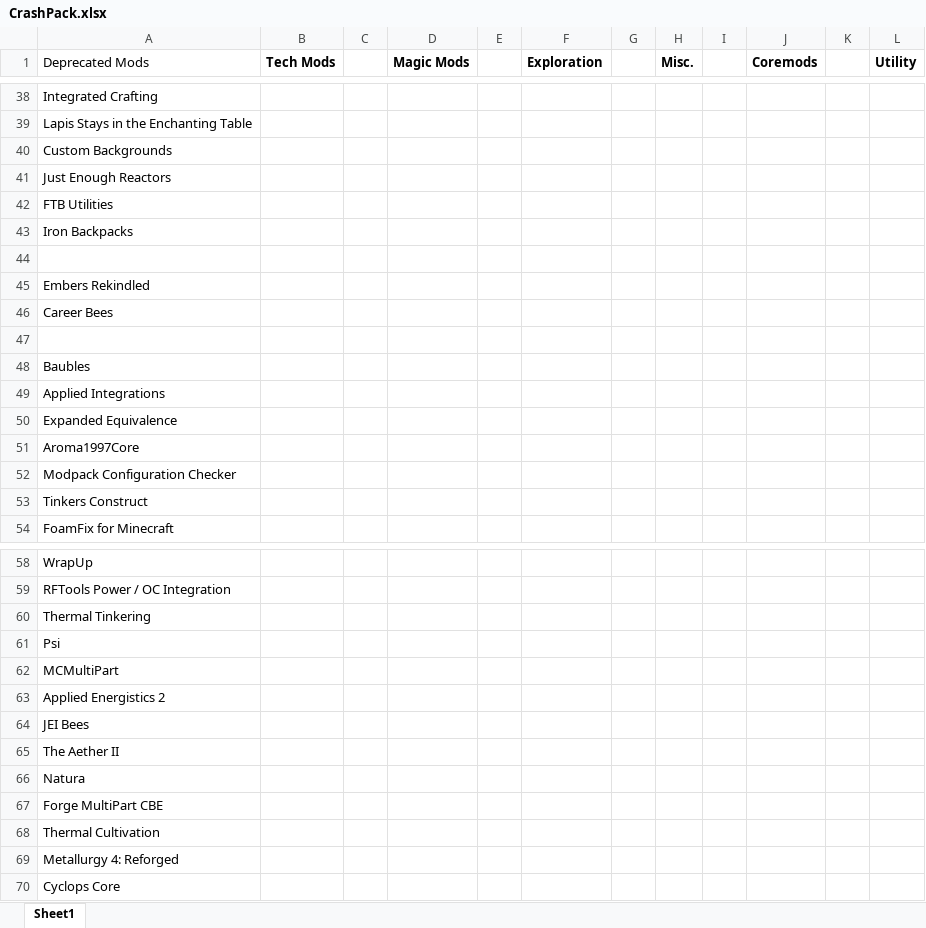
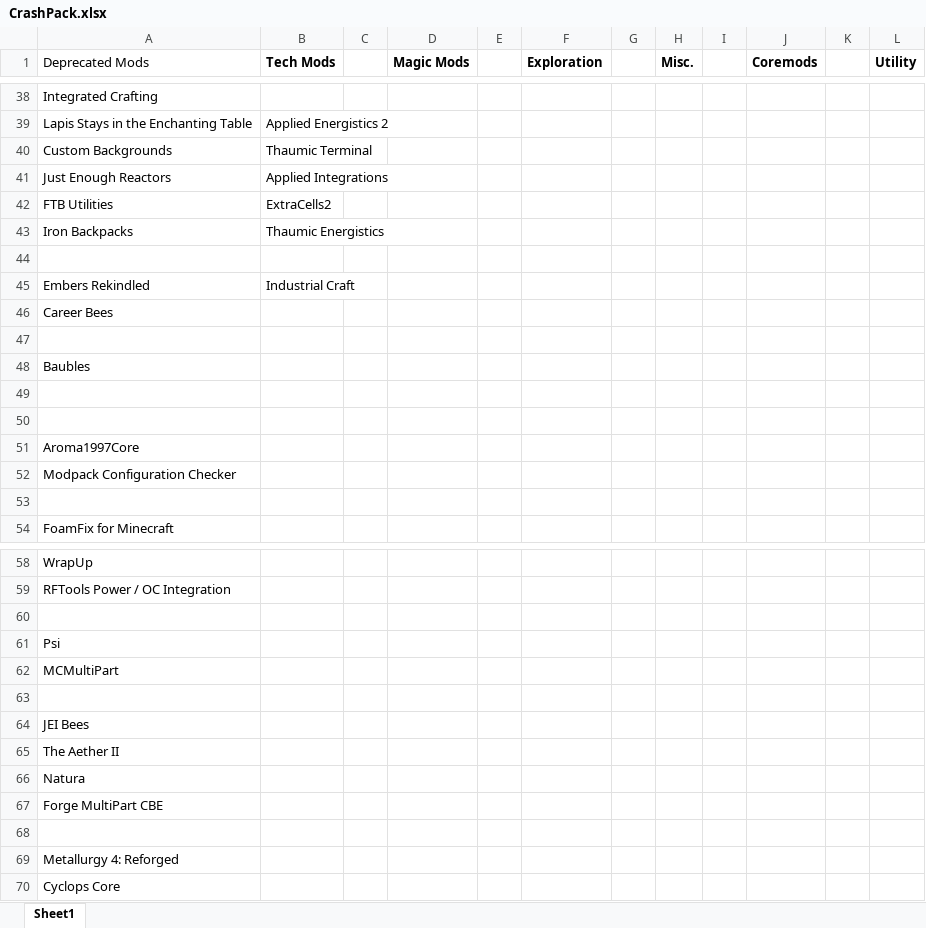
Before and after one commit to Daxorinator/CrashPack, an Excel workbook: CrashPack.xlsx, sheet Sheet1, drawn as a sheet; only a part is shown, gaps mark what is left out; values as stored, in another font and other column widths than the file's, no borders; the diff covers the shown part only; the diff names each change by its address in the sheet, - before the commit and + after, or states it on an @@ line.

```diff
--- a/CrashPack.xlsx (sheet Sheet1)
+++ b/CrashPack.xlsx (sheet Sheet1)
-B39 (Tech Mods): (empty)
+B39 (Tech Mods): Applied Energistics 2
-B40 (Tech Mods): (empty)
+B40 (Tech Mods): Thaumic Terminal
-B41 (Tech Mods): (empty)
+B41 (Tech Mods): Applied Integrations
-B42 (Tech Mods): (empty)
+B42 (Tech Mods): ExtraCells2
-B43 (Tech Mods): (empty)
+B43 (Tech Mods): Thaumic Energistics
-B45 (Tech Mods): (empty)
+B45 (Tech Mods): Industrial Craft
-A49 (Deprecated Mods): Applied Integrations
+A49 (Deprecated Mods): (empty)
-A50 (Deprecated Mods): Expanded Equivalence
+A50 (Deprecated Mods): (empty)
-A53 (Deprecated Mods): Tinkers Construct
+A53 (Deprecated Mods): (empty)
-A60 (Deprecated Mods): Thermal Tinkering
+A60 (Deprecated Mods): (empty)
-A63 (Deprecated Mods): Applied Energistics 2
+A63 (Deprecated Mods): (empty)
-A68 (Deprecated Mods): Thermal Cultivation
+A68 (Deprecated Mods): (empty)
```
Also changed, not shown: 30 added rows, 30 removed rows and 21 edited cells elsewhere in this sheet.
